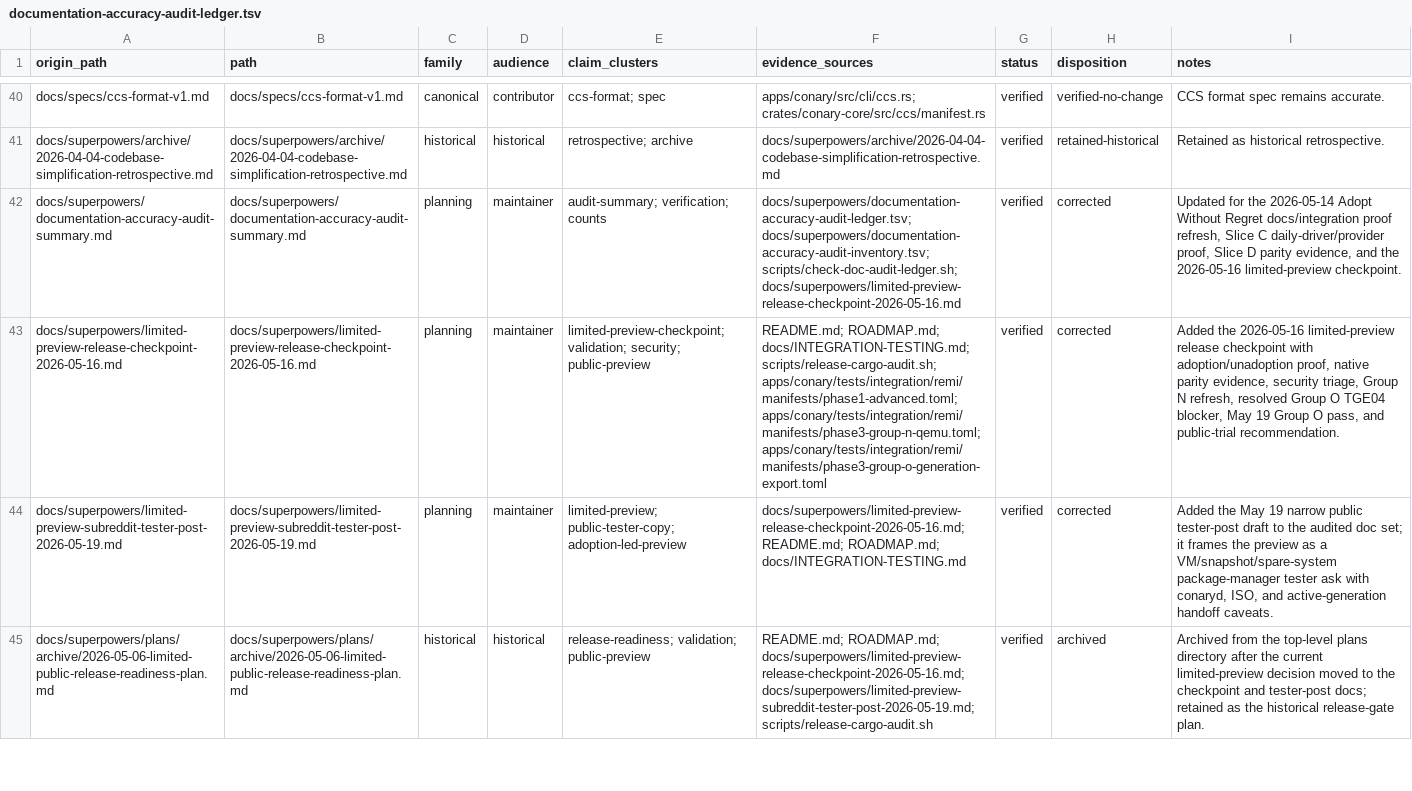
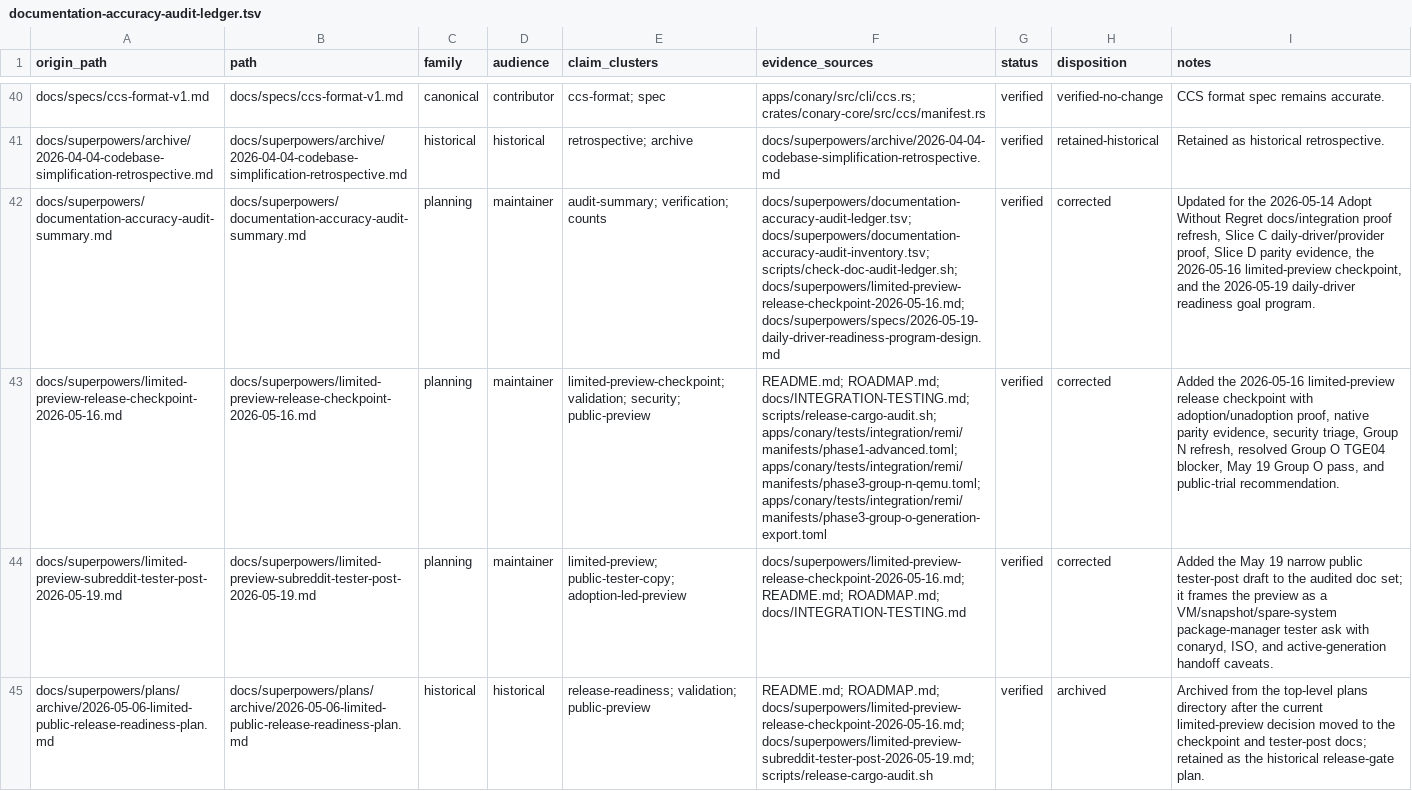
Before and after one commit to ConaryLabs/Conary, a TSV file: docs/superpowers/documentation-accuracy-audit-ledger.tsv, drawn as a sheet; only a part is shown, gaps mark what is left out; the diff covers the shown part only; the diff names each change by its address in the sheet, - before the commit and + after, or states it on an @@ line.

Commit message:
docs: add daily-driver readiness goal spec

```diff
--- a/docs/superpowers/documentation-accuracy-audit-ledger.tsv
+++ b/docs/superpowers/documentation-accuracy-audit-ledger.tsv
-F42 (evidence_sources): …docs/superpowers/documentation-accuracy-audit-inventory.tsv; scripts/check-doc-audit-ledger.sh; docs/superpowers/limited-preview-release-checkpoint-2026-05-16.md
+F42 (evidence_sources): …docs/superpowers/documentation-accuracy-audit-inventory.tsv; scripts/check-doc-audit-ledger.sh; docs/superpowers/limited-preview-release-checkpoint-2026-05-16.md; docs/superpowers/specs/2026-05-19-daily-driver-readiness-program-design.md
-I42 (notes): …parity evidence, and the 2026-05-16 limited-preview checkpoint.
+I42 (notes): …parity evidence, the 2026-05-16 limited-preview checkpoint, and the 2026-05-19 daily-driver readiness goal program.
```
Also changed, not shown: 1 added row elsewhere in this file, docs/superpowers/documentation-accuracy-audit-inventory.tsv, 2 other files.
